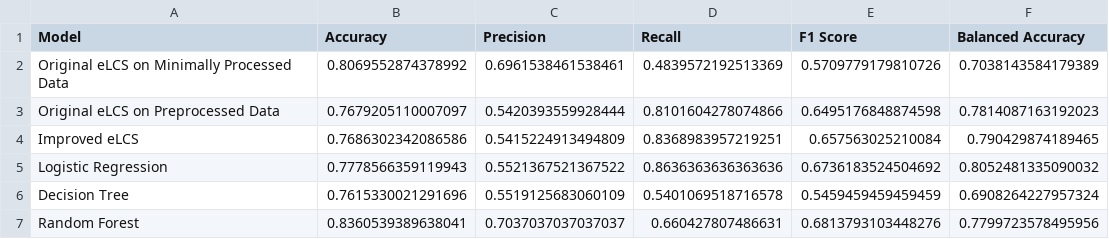
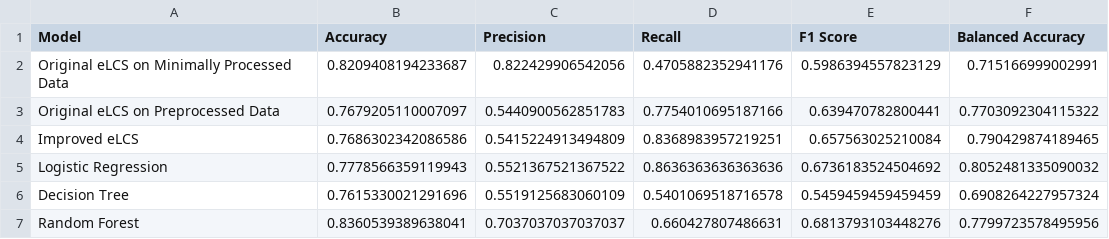
Before and after one commit to ngg1016/ENGE707-2026-S2-Low-Battery, a CSV file: results/experimental_evaluation/complete_six_model_comparison.csv, drawn as a sheet.

Commit message:
Updated final report, added saving of McNemar test results
+ a few small other fixes to the other notebook files if I remember correctly

```diff
--- a/results/experimental_evaluation/complete_six_model_comparison.csv
+++ b/results/experimental_evaluation/complete_six_model_comparison.csv
@@ -1,4 +1,4 @@
 Model,Accuracy,Precision,Recall,F1 Score,Balanced Accuracy
-Original eLCS on Minimally Processed Data,0.8069552874378992,0.6961538461538461,0.4839572192513369,0.5709779179810726,0.7038143584179389
-Original eLCS on Preprocessed Data,0.7679205110007097,0.5420393559928444,0.8101604278074866,0.6495176848874598,0.7814087163192023
+Original eLCS on Minimally Processed Data,0.8209408194233687,0.822429906542056,0.4705882352941176,0.5986394557823129,0.715166999002991
+Original eLCS on Preprocessed Data,0.7679205110007097,0.5440900562851783,0.7754010695187166,0.639470782800441,0.7703092304115322
 Improved eLCS,0.7686302342086586,0.5415224913494809,0.8368983957219251,0.657563025210084,0.790429874189465
```
Also changed, not shown: results/experimental_evaluation/accuracy_ranking.csv, results/experimental_evaluation/recall_ranking.csv, 9 other files.
